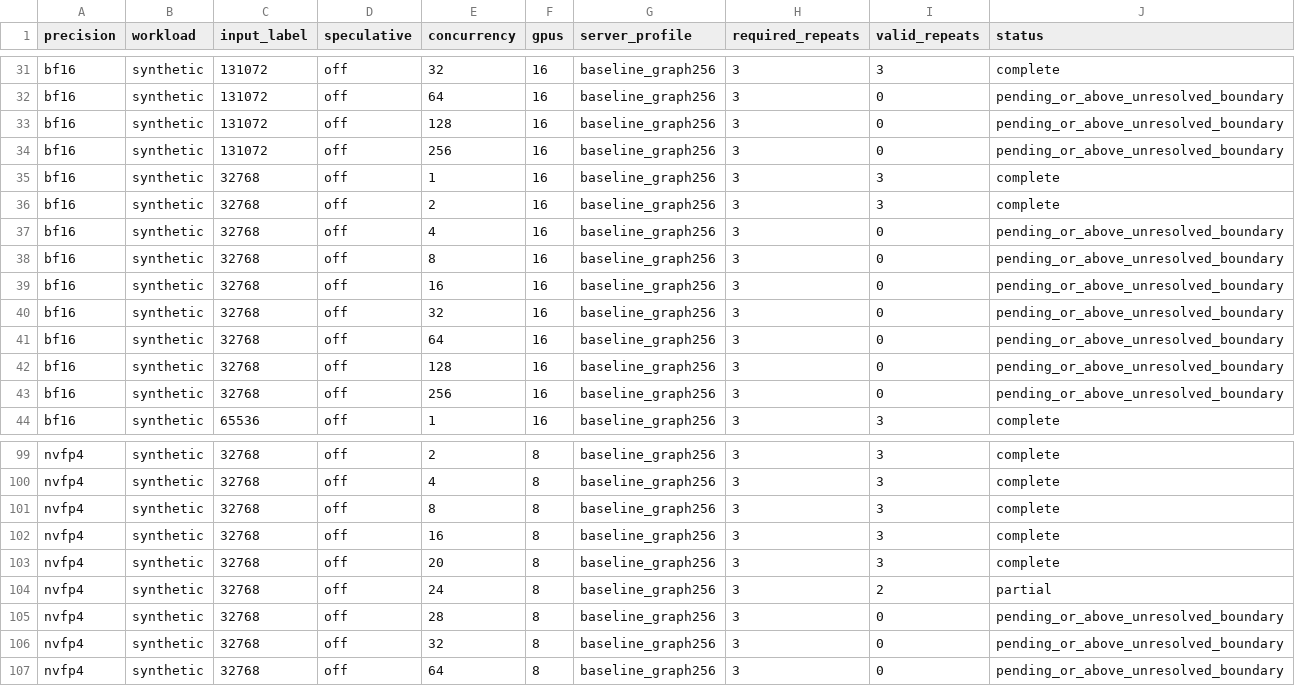
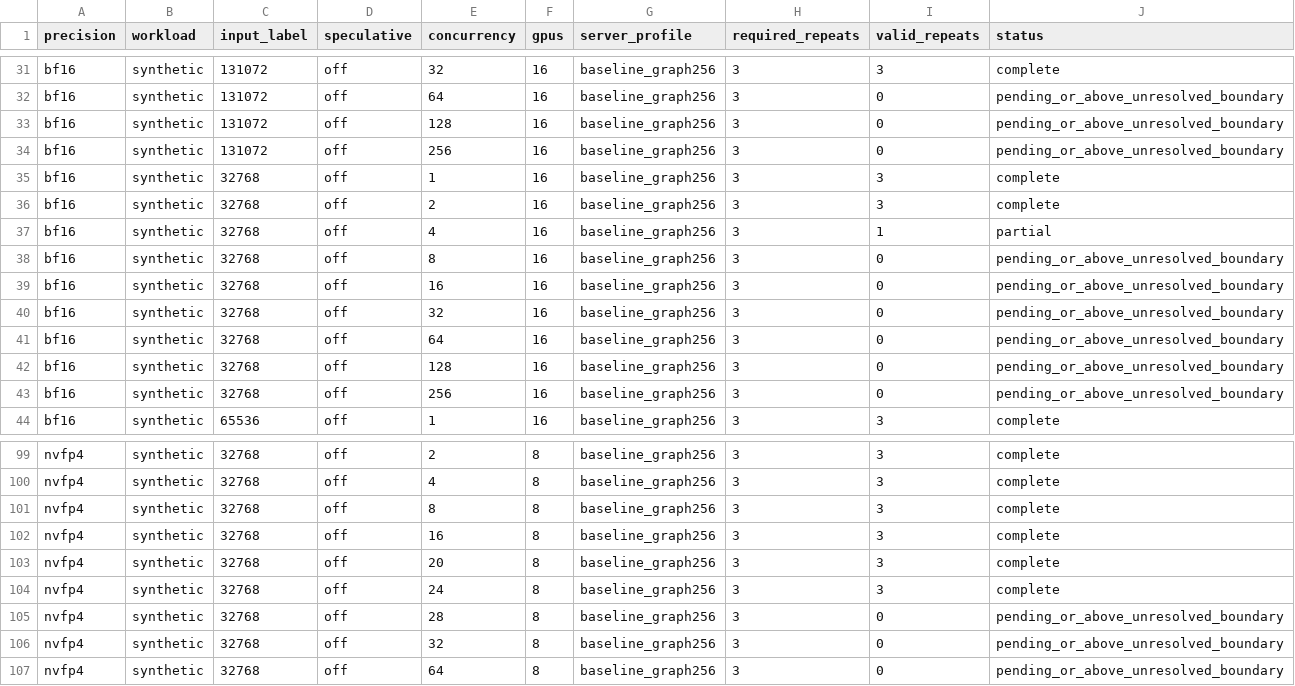
Before and after one commit to zhiyuanhubj/agent-benchmark-evals-20261019, a CSV file: evidence/muse_decode_perf_20261029/decode_matrix.csv, drawn as a sheet; only a part is shown, gaps mark what is left out.

```diff
--- a/evidence/muse_decode_perf_20261029/decode_matrix.csv
+++ b/evidence/muse_decode_perf_20261029/decode_matrix.csv
@@ -36,3 +36,3 @@ bf16,synthetic,32768,off,1,16,baseline_graph256,3,3,complete
 bf16,synthetic,32768,off,2,16,baseline_graph256,3,3,complete
-bf16,synthetic,32768,off,4,16,baseline_graph256,3,0,pending_or_above_unresolved_boundary
+bf16,synthetic,32768,off,4,16,baseline_graph256,3,1,partial
 bf16,synthetic,32768,off,8,16,baseline_graph256,3,0,pending_or_above_unresolved_boundary
@@ -103,3 +103,3 @@ nvfp4,synthetic,32768,off,16,8,baseline_graph256,3,3,complete
 nvfp4,synthetic,32768,off,20,8,baseline_graph256,3,3,complete
-nvfp4,synthetic,32768,off,24,8,baseline_graph256,3,2,partial
+nvfp4,synthetic,32768,off,24,8,baseline_graph256,3,3,complete
 nvfp4,synthetic,32768,off,28,8,baseline_graph256,3,0,pending_or_above_unresolved_boundary
```
Also changed, not shown: evidence/muse_decode_perf_20261029/decode_points.csv, evidence/muse_decode_perf_20261029/decode_rounds.csv, 21 other files.
